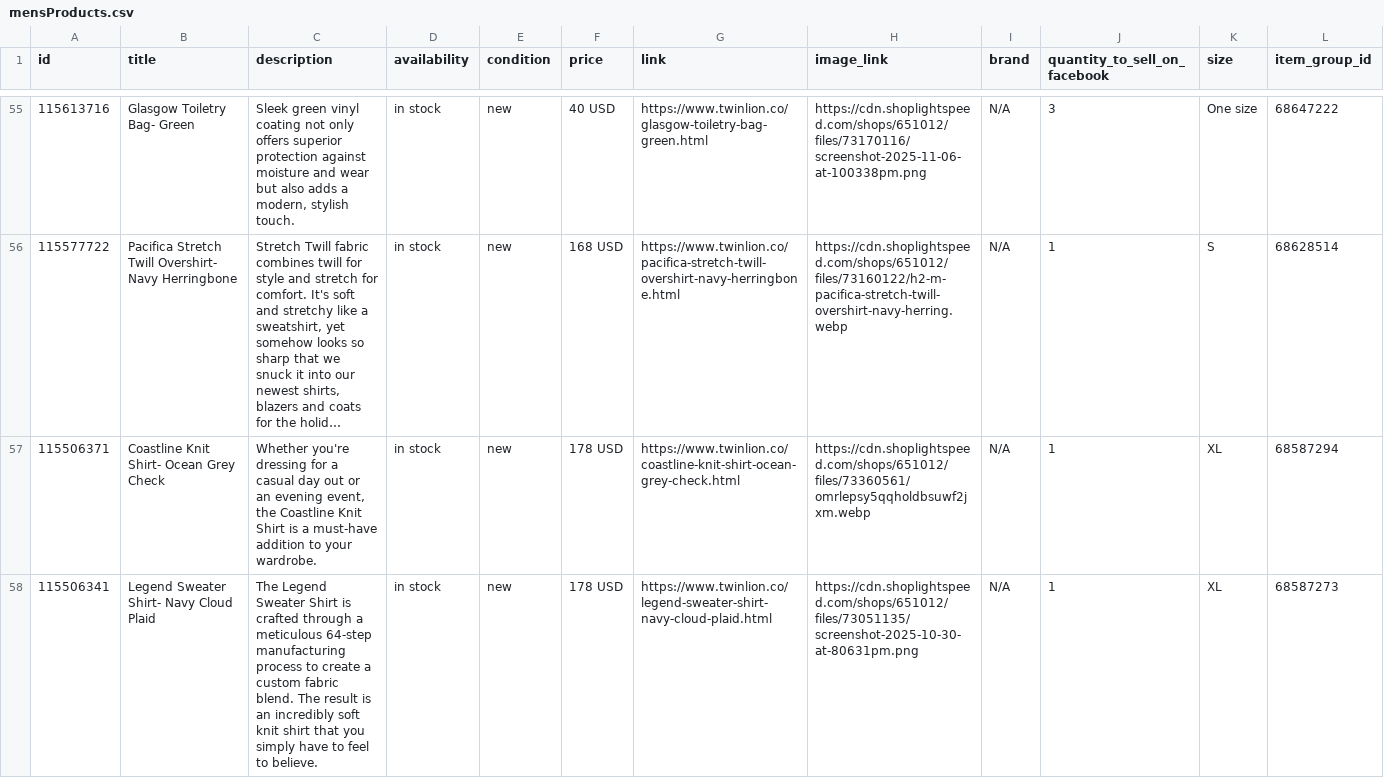
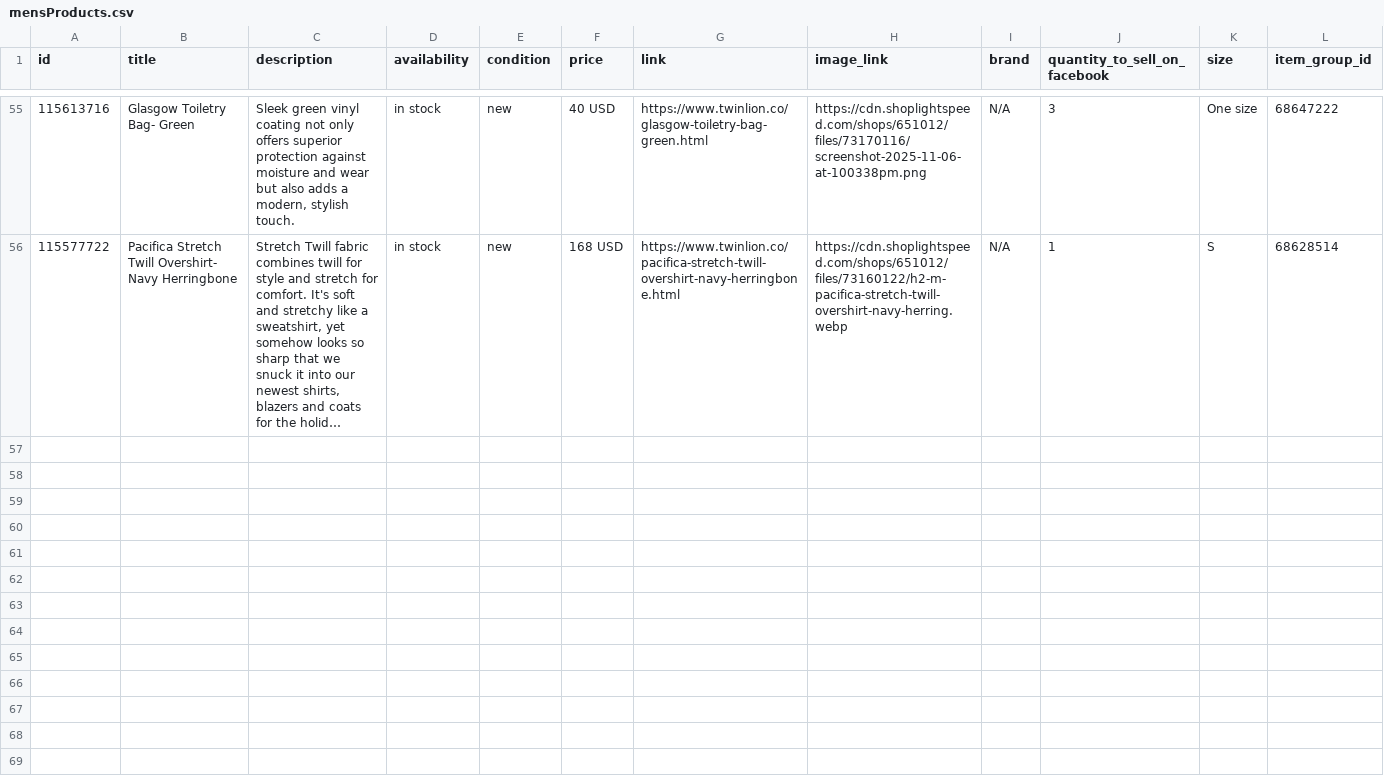
Before and after one commit to carolinewales/TwinLionMetaFeed, a CSV file: mensProducts.csv, drawn as a sheet; only a part is shown, gaps mark what is left out; long unchanged cells end in …; the diff covers the shown part only; the diff names each change by its address in the sheet, - before the commit and + after, or states it on an @@ line.

```diff
--- a/mensProducts.csv
+++ b/mensProducts.csv
-row 57: 115506371 | Coastline Knit Shirt- Ocean Grey Check | Whether you're dressing for a casual day out or an evening event, the Coastline Knit Shirt is a must-have addition to your wardrobe. | in stock | new | 178 USD | https://www.twinlion.co/coastline-knit-shirt-ocean-grey-check.html | https://cdn.shoplightspeed.com/shops/651012/files/73360561/omrlepsy5qqholdbsuwf2jxm.webp | N/A | 1 | XL | 68587294
-row 58: 115506341 | Legend Sweater Shirt- Navy Cloud Plaid | The Legend Sweater Shirt is crafted through a meticulous 64-step manufacturing process to create a custom fabric blend. The result is an incredibly soft knit shirt that you simply have to feel to believe. | in stock | new | 178 USD | https://www.twinlion.co/legend-sweater-shirt-navy-cloud-plaid.html | https://cdn.shoplightspeed.com/shops/651012/files/73051135/screenshot-2025-10-30-at-80631pm.png | N/A | 1 | XL | 68587273
```
Also changed, not shown: 2 removed rows elsewhere in this file.
